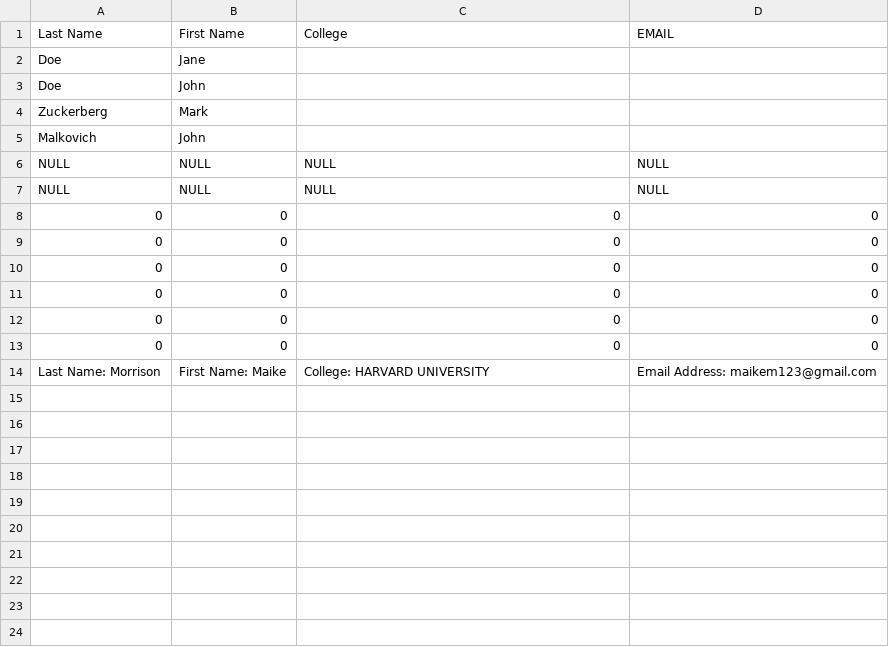
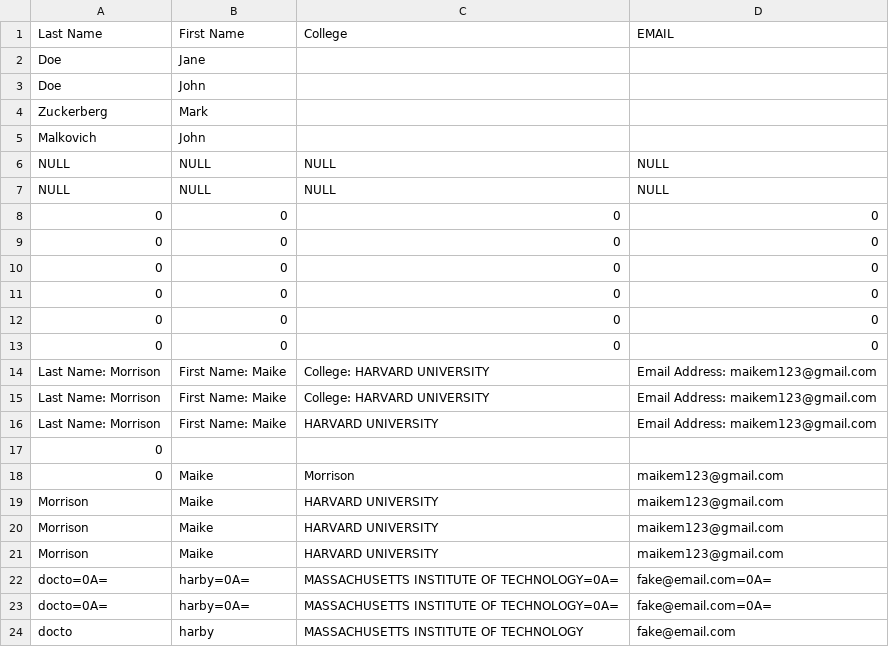
Before and after one commit to rjrivera/automated-ROTC-Recruiter, a CSV file: myTestDB.csv, drawn as a sheet.

```diff
--- a/myTestDB.csv
+++ b/myTestDB.csv
@@ -18 +18,18 @@ NULL,NULL,NULL,NULL
 "
+"Last Name:     Morrison
+","First Name:    Maike
+","College: HARVARD UNIVERSITY
+","Email Address: maikem123@gmail.com
+"
+"Last Name:     Morrison
+","First Name:    Maike
+",HARVARD UNIVERSITY,"Email Address: maikem123@gmail.com
+"
+0,,,
+0,Maike,Morrison,maikem123@gmail.com
+Morrison,Maike,HARVARD UNIVERSITY,maikem123@gmail.com
+Morrison,Maike,HARVARD UNIVERSITY,maikem123@gmail.com
+Morrison,Maike,HARVARD UNIVERSITY,maikem123@gmail.com
+docto=0A=,harby=0A=,MASSACHUSETTS INSTITUTE OF TECHNOLOGY=0A=,fake@email.com=0A=
+docto=0A=,harby=0A=,MASSACHUSETTS INSTITUTE OF TECHNOLOGY=0A=,fake@email.com=0A=
+docto,harby,MASSACHUSETTS INSTITUTE OF TECHNOLOGY,fake@email.com
```
Also changed, not shown: 1 other file.
